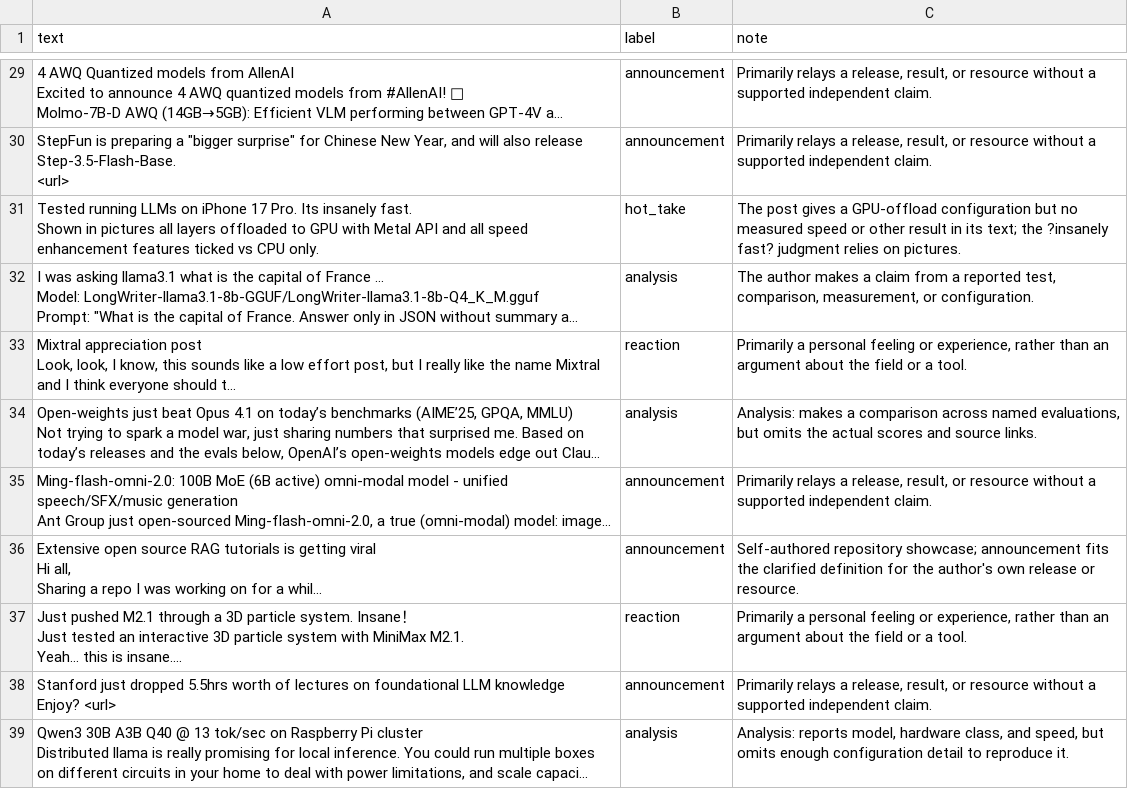
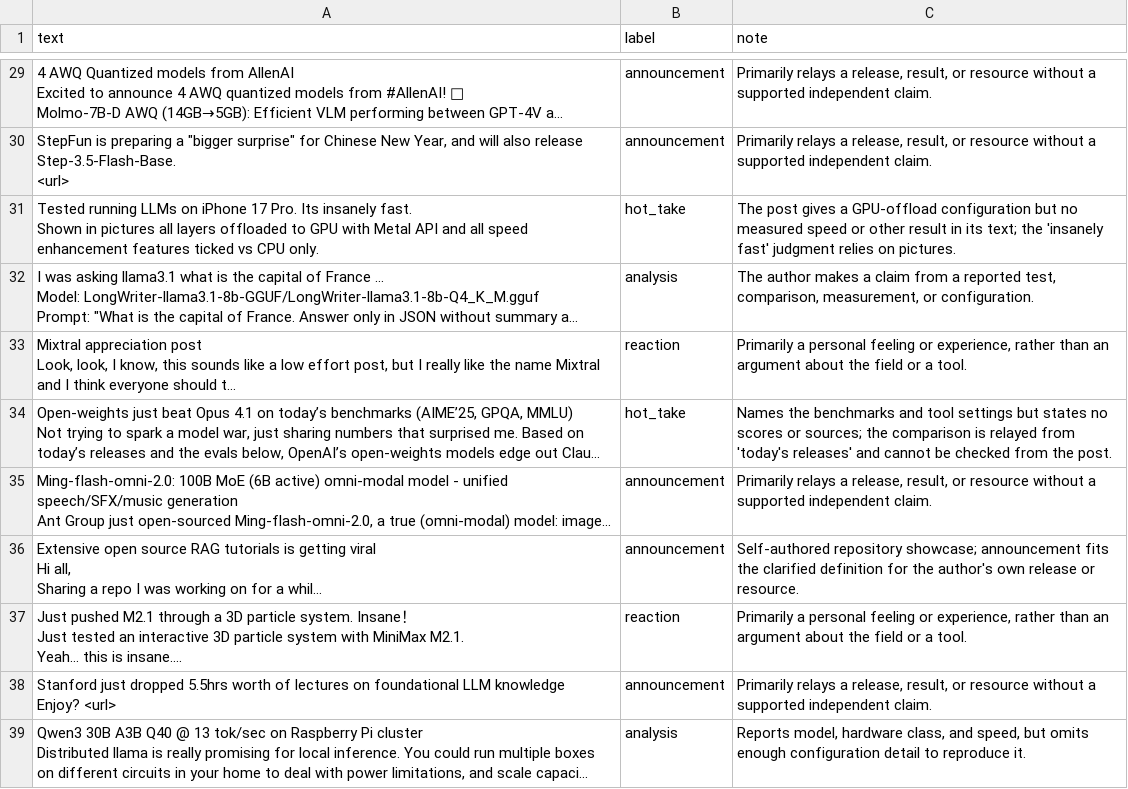
Before and after one commit to Dennis-Shlaih/Take-Meter, a CSV file: labels.csv, drawn as a sheet; only a part is shown, gaps mark what is left out; long unchanged cells end in …; the diff covers the shown part only; the diff names each change by its address in the sheet, - before the commit and + after, or states it on an @@ line.

```diff
--- a/labels.csv
+++ b/labels.csv
-C31 (note): …text; the ?insanely fast? judgment relies…
+C31 (note): …text; the 'insanely fast' judgment relies…
-B34 (label): analysis
+B34 (label): hot_take
-C34 (note): Analysis: makes a comparison across named evaluations, but omits the actual scores and source links.
+C34 (note): Names the benchmarks and tool settings but states no scores or sources; the comparison is relayed from 'today's releases' and cannot be checked from the post.
-C39 (note): Analysis: reports model, hardware…
+C39 (note): Reports model, hardware…
```
Also changed, not shown: 1 removed row and 33 edited cells elsewhere in this file, 2 other files.
